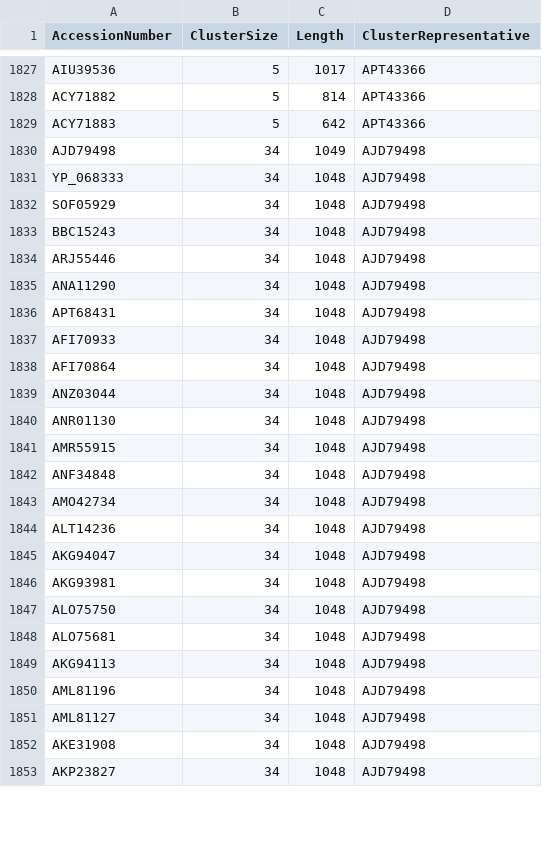
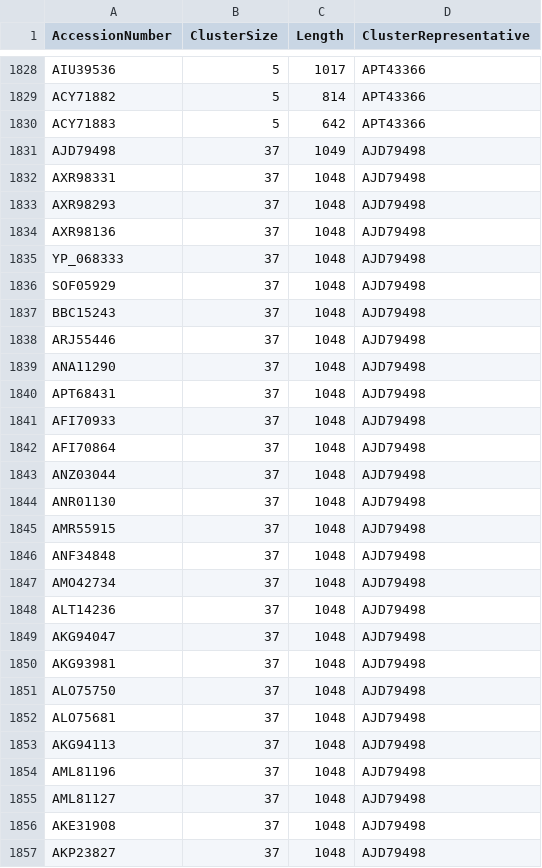
Before and after one commit to josephhughes/ViCTree, a CSV file: txid10292/txid10292_clusters_info.csv, drawn as a sheet; only a part is shown, gaps mark what is left out; the diff covers the shown part only.

Commit message:
Pipeline updated for txid10292

```diff
--- a/txid10292/txid10292_clusters_info.csv
+++ b/txid10292/txid10292_clusters_info.csv
@@ -1829,25 +1830,28 @@ ACY71882,5,814,APT43366
 ACY71883,5,642,APT43366
-AJD79498,34,1049,AJD79498
-YP_068333,34,1048,AJD79498
-SOF05929,34,1048,AJD79498
-BBC15243,34,1048,AJD79498
-ARJ55446,34,1048,AJD79498
-ANA11290,34,1048,AJD79498
-APT68431,34,1048,AJD79498
-AFI70933,34,1048,AJD79498
-AFI70864,34,1048,AJD79498
-ANZ03044,34,1048,AJD79498
-ANR01130,34,1048,AJD79498
-AMR55915,34,1048,AJD79498
-ANF34848,34,1048,AJD79498
-AMO42734,34,1048,AJD79498
-ALT14236,34,1048,AJD79498
-AKG94047,34,1048,AJD79498
-AKG93981,34,1048,AJD79498
-ALO75750,34,1048,AJD79498
-ALO75681,34,1048,AJD79498
-AKG94113,34,1048,AJD79498
-AML81196,34,1048,AJD79498
-AML81127,34,1048,AJD79498
-AKE31908,34,1048,AJD79498
-AKP23827,34,1048,AJD79498
+AJD79498,37,1049,AJD79498
+AXR98331,37,1048,AJD79498
+AXR98293,37,1048,AJD79498
+AXR98136,37,1048,AJD79498
+YP_068333,37,1048,AJD79498
+SOF05929,37,1048,AJD79498
+BBC15243,37,1048,AJD79498
+ARJ55446,37,1048,AJD79498
+ANA11290,37,1048,AJD79498
+APT68431,37,1048,AJD79498
+AFI70933,37,1048,AJD79498
+AFI70864,37,1048,AJD79498
+ANZ03044,37,1048,AJD79498
+ANR01130,37,1048,AJD79498
+AMR55915,37,1048,AJD79498
+ANF34848,37,1048,AJD79498
+AMO42734,37,1048,AJD79498
+ALT14236,37,1048,AJD79498
+AKG94047,37,1048,AJD79498
+AKG93981,37,1048,AJD79498
+ALO75750,37,1048,AJD79498
+ALO75681,37,1048,AJD79498
+AKG94113,37,1048,AJD79498
+AML81196,37,1048,AJD79498
+AML81127,37,1048,AJD79498
+AKE31908,37,1048,AJD79498
+AKP23827,37,1048,AJD79498
```
Also changed, not shown: 2 added rows, 1 removed row and 16 edited cells elsewhere in this file, txid10292/txid10292_final_set_cdhit_clusters.csv, 4 other files.
